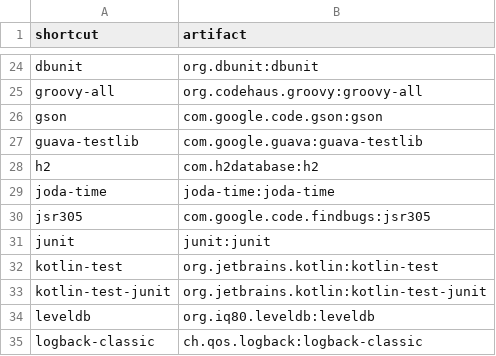
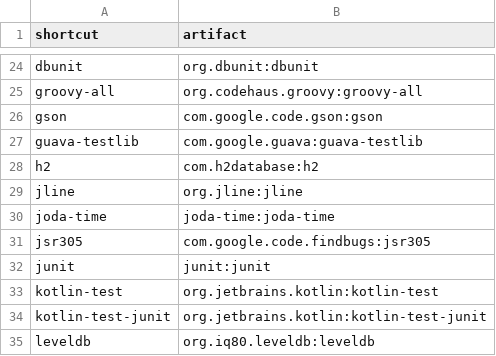
Before and after one commit to d10xa/jadd, a CSV file: src/main/resources/jadd-shortcuts.csv, drawn as a sheet; only a part is shown, gaps mark what is left out; the shorter side is filled out with more unchanged rows.

```diff
--- a/src/main/resources/jadd-shortcuts.csv
+++ b/src/main/resources/jadd-shortcuts.csv
@@ -28,2 +28,3 @@ guava-testlib,com.google.guava:guava-testlib
 h2,com.h2database:h2
+jline,org.jline:jline
 joda-time,joda-time:joda-time
```
Also changed, not shown: 5 other files.
